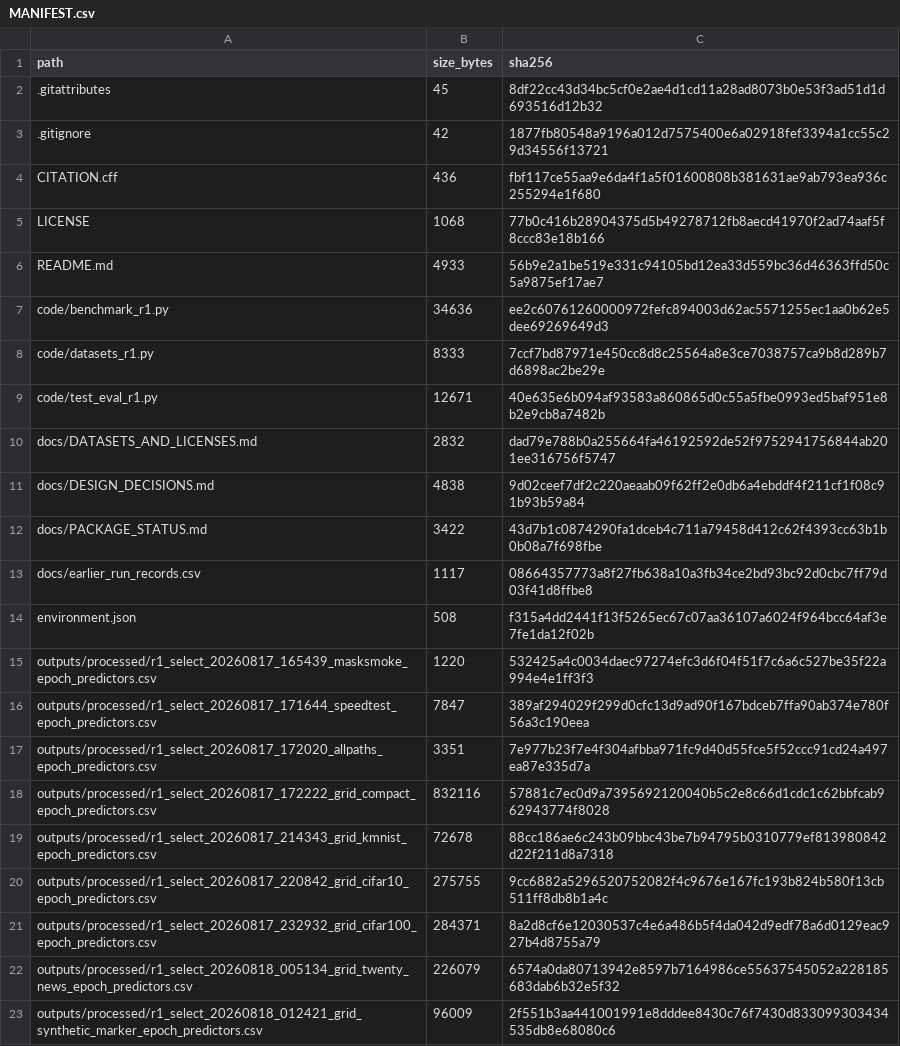
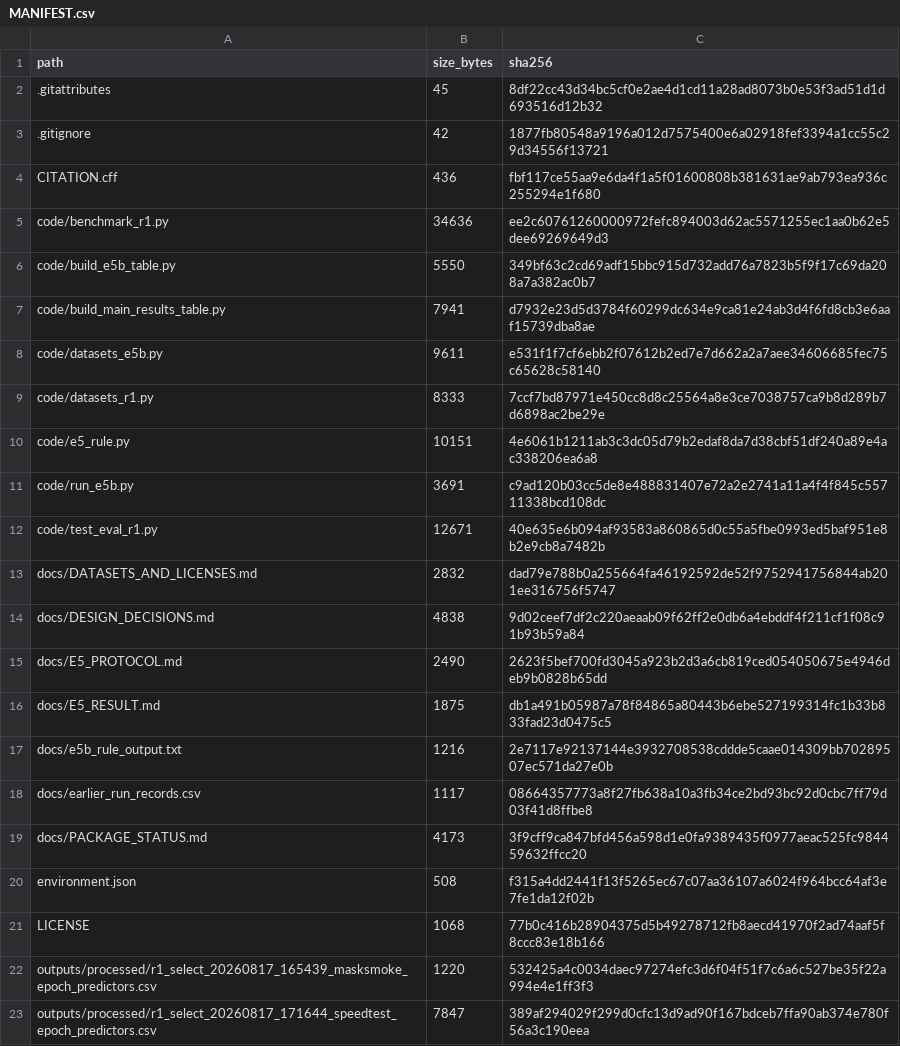
Before and after one commit to canay/sparse_normalizer_benchmark, a CSV file: MANIFEST.csv, drawn as a sheet; only a part is shown; the shorter side is filled out with more unchanged rows; the diff covers the shown part only.

```diff
--- a/MANIFEST.csv
+++ b/MANIFEST.csv
@@ -4,6 +4,9 @@ path,size_bytes,sha256
 CITATION.cff,436,fbf117ce55aa9e6da4f1a5f01600808b381631ae9ab793ea936c255294e1f680
-LICENSE,1068,77b0c416b28904375d5b49278712fb8aecd41970f2ad74aaf5f8ccc83e18b166
-README.md,4933,56b9e2a1be519e331c94105bd12ea33d559bc36d46363ffd50c5a9875ef17ae7
 code/benchmark_r1.py,34636,ee2c60761260000972fefc894003d62ac5571255ec1aa0b62e5dee69269649d3
+code/build_e5b_table.py,5550,349bf63c2cd69adf15bbc915d732add76a7823b5f9f17c69da208a7a382ac0b7
+code/build_main_results_table.py,7941,d7932e23d5d3784f60299dc634e9ca81e24ab3d4f6fd8cb3e6aaf15739dba8ae
+code/datasets_e5b.py,9611,e531f1f7cf6ebb2f07612b2ed7e7d662a2a7aee34606685fec75c65628c58140
 code/datasets_r1.py,8333,7ccf7bd87971e450cc8d8c25564a8e3ce7038757ca9b8d289b7d6898ac2be29e
+code/e5_rule.py,10151,4e6061b1211ab3c3dc05d79b2edaf8da7d38cbf51df240a89e4ac338206ea6a8
+code/run_e5b.py,3691,c9ad120b03cc5de8e488831407e72a2e2741a11a4f4f845c55711338bcd108dc
 code/test_eval_r1.py,12671,40e635e6b094af93583a860865d0c55a5fbe0993ed5baf951e8b2e9cb8a7482b
@@ -11,5 +14,9 @@ docs/DATASETS_AND_LICENSES.md,2832,dad79e788b0a255664fa46192592de52f975294175684
 docs/DESIGN_DECISIONS.md,4838,9d02ceef7df2c220aeaab09f62ff2e0db6a4ebddf4f211cf1f08c91b93b59a84
-docs/PACKAGE_STATUS.md,3422,43d7b1c0874290fa1dceb4c711a79458d412c62f4393cc63b1b0b08a7f698fbe
+docs/E5_PROTOCOL.md,2490,2623f5bef700fd3045a923b2d3a6cb819ced054050675e4946deb9b0828b65dd
+docs/E5_RESULT.md,1875,db1a491b05987a78f84865a80443b6ebe527199314fc1b33b833fad23d0475c5
+docs/e5b_rule_output.txt,1216,2e7117e92137144e3932708538cddde5caae014309bb70289507ec571da27e0b
 docs/earlier_run_records.csv,1117,08664357773a8f27fb638a10a3fb34ce2bd93bc92d0cbc7ff79d03f41d8ffbe8
+docs/PACKAGE_STATUS.md,4173,3f9cff9ca847bfd456a598d1e0fa9389435f0977aeac525fc984459632ffcc20
 environment.json,508,f315a4dd2441f13f5265ec67c07aa36107a6024f964bcc64af3e7fe1da12f02b
+LICENSE,1068,77b0c416b28904375d5b49278712fb8aecd41970f2ad74aaf5f8ccc83e18b166
 outputs/processed/r1_select_20260817_165439_masksmoke_epoch_predictors.csv,1220,532425a4c0034daec97274efc3d6f04f51f7c6a6c527be35f22a994e4e1ff3f3
```
Also changed, not shown: 29 added rows and 2 edited cells elsewhere in this file, 39 other files.
